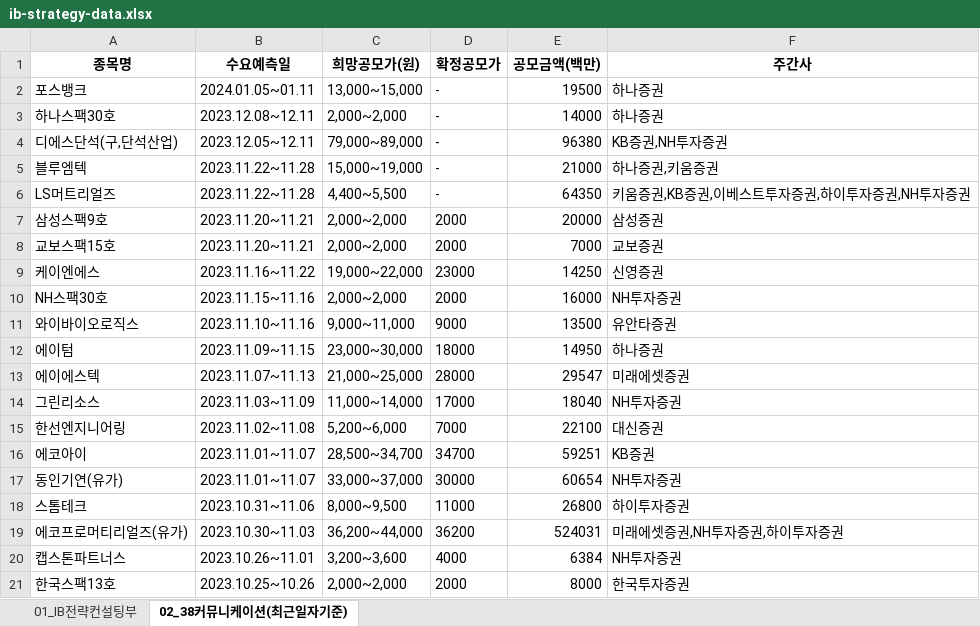
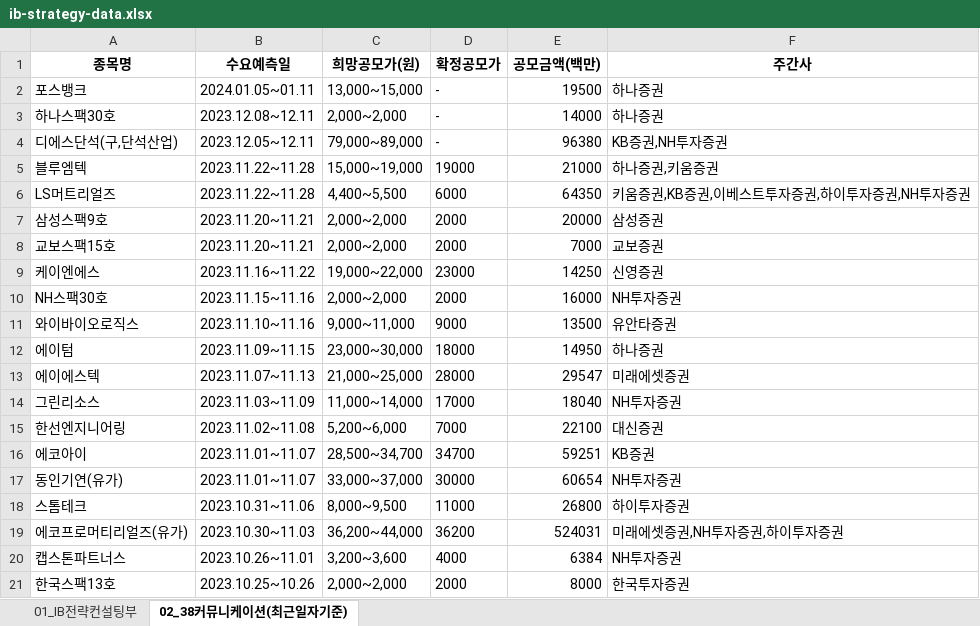
Before and after one commit to Kis-ds/IPO, an Excel workbook: datasets/ib-strategy-data.xlsx, sheet 02_38커뮤니케이션(최근일자기준), drawn as a sheet; values as stored, in another font and other column widths than the file's, no borders; the diff names each change by its address in the sheet, - before the commit and + after, or states it on an @@ line.

```diff
--- a/datasets/ib-strategy-data.xlsx (sheet 02_38커뮤니케이션(최근일자기준))
+++ b/datasets/ib-strategy-data.xlsx (sheet 02_38커뮤니케이션(최근일자기준))
-D5 (확정공모가): -
+D5 (확정공모가): 19000
-D6 (확정공모가): -
+D6 (확정공모가): 6000
```
Also changed, not shown: datasets/corporate-finance-data.xlsx, datasets/form1.xlsx, 4 other files.
